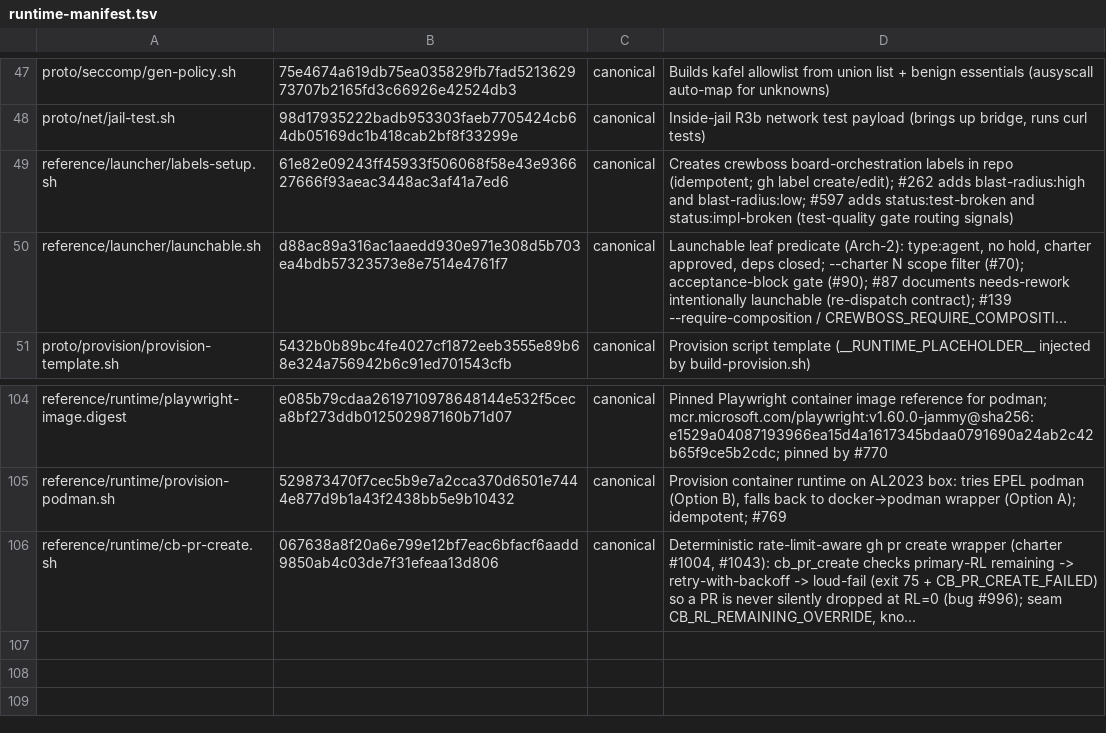
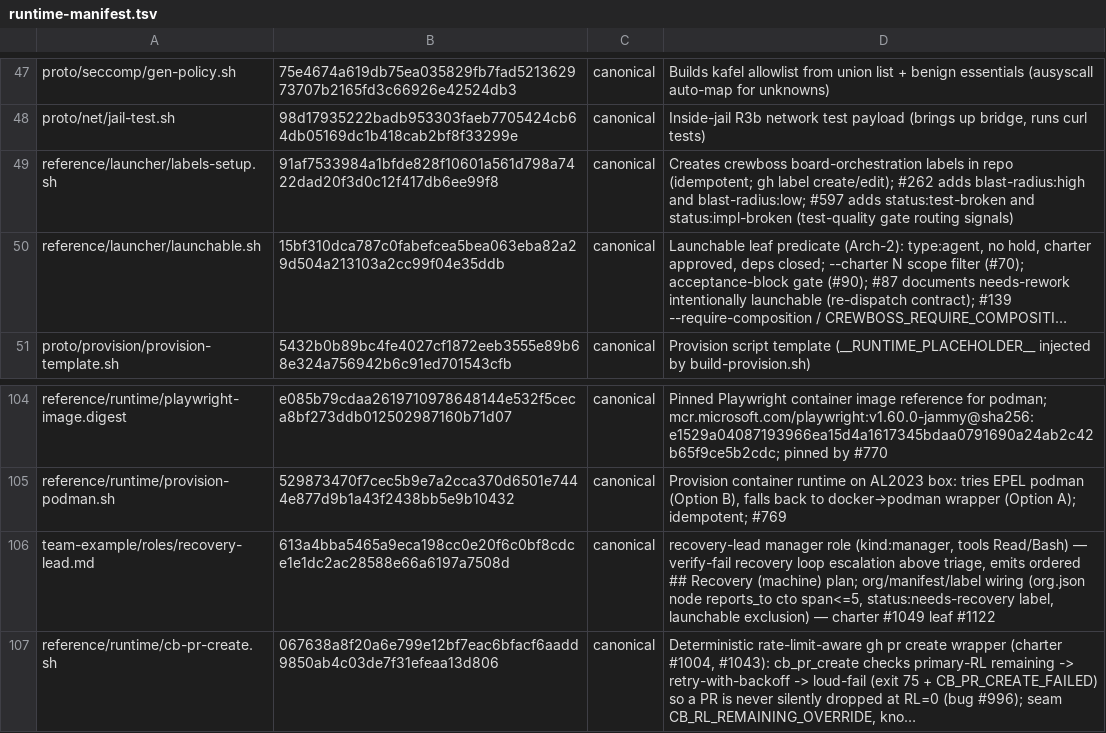
Before and after one commit to ruslan-shaydullin/crewboss, a TSV file: reference/runtime-manifest.tsv, drawn as a sheet; only a part is shown, gaps mark what is left out; long unchanged cells end in …; the diff names each change by its address in the sheet, - before the commit and + after, or states it on an @@ line.

```diff
--- a/reference/runtime-manifest.tsv
+++ b/reference/runtime-manifest.tsv
-B49: 61e82e09243ff45933f506068f58e43e936627666f93aeac3448ac3af41a7ed6
+B49: 91af7533984a1bfde828f10601a561d798a7422dad20f3d0c12f417db6ee99f8
-B50: d88ac89a316ac1aaedd930e971e308d5b703ea4bdb57323573e8e7514e4761f7
+B50: 15bf310dca787c0fabefcea5bea063eba82a29d504a213103a2cc99f04e35ddb
+row 106: team-example/roles/recovery-lead.md | 613a4bba5465a9eca198cc0e20f6c0bf8cdce1e1dc2ac28588e66a6197a7508d | canonical | recovery-lead manager role (kind:manager, tools Read/Bash) — verify-fail recovery loop escalation above triage, emits ordered ## Recovery (machine) plan; org/manifest/label wiring (org.json node reports_to cto span<=5, status:needs-recovery label, launchable exclusion) — charter #1049 leaf #1122
```
Also changed, not shown: 3 other files.
